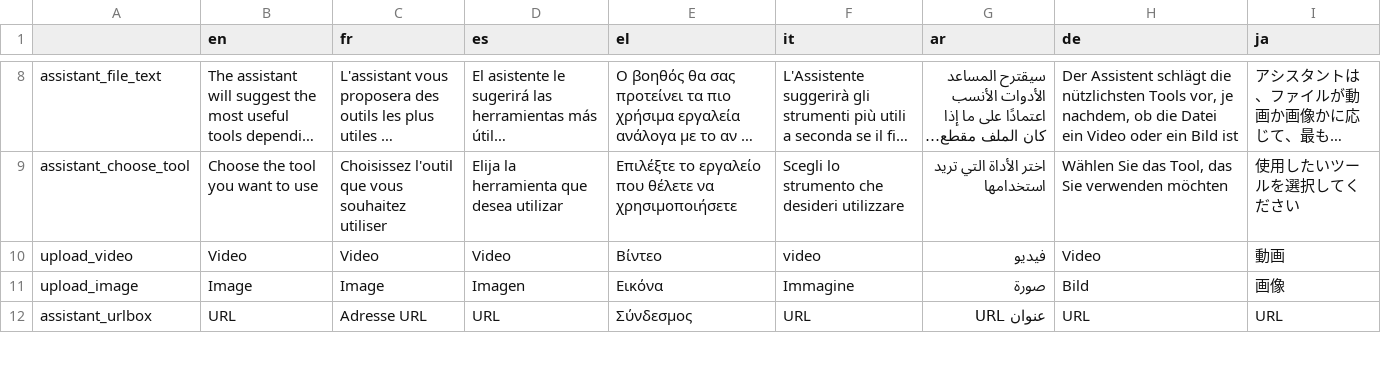
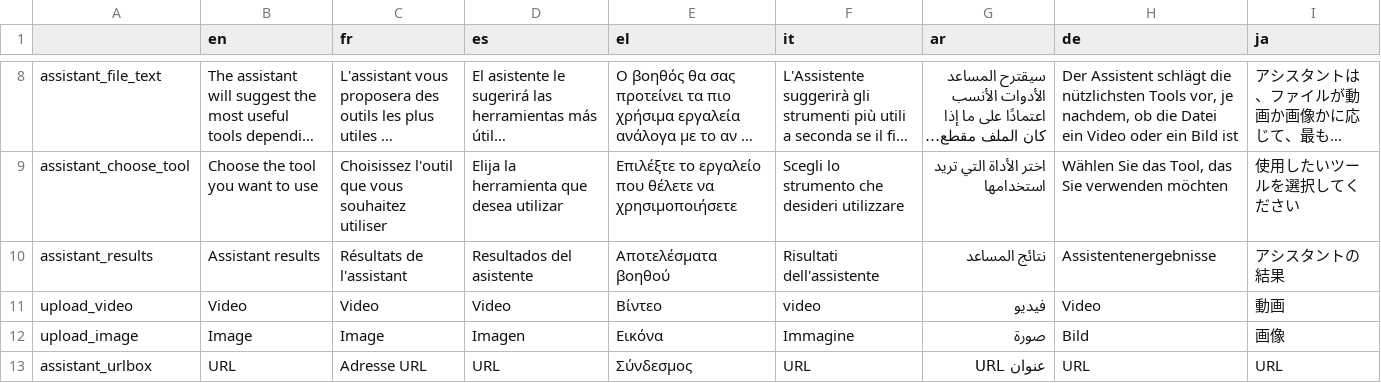
Before and after one commit to AFP-Medialab/InVID-Translation, a TSV file: components/NavItems/tools/Assistant.tsv, drawn as a sheet; only a part is shown, gaps mark what is left out; long unchanged cells end in …; the diff names each change by its address in the sheet, - before the commit and + after, or states it on an @@ line.

Commit message:
added assistant_results

```diff
--- a/components/NavItems/tools/Assistant.tsv
+++ b/components/NavItems/tools/Assistant.tsv
+row 10: assistant_results | Assistant results | Résultats de l'assistant | Resultados del asistente | Αποτελέσματα βοηθού | Risultati dell'assistente | نتائج المساعد | Assistentenergebnisse | アシスタントの結果
```
